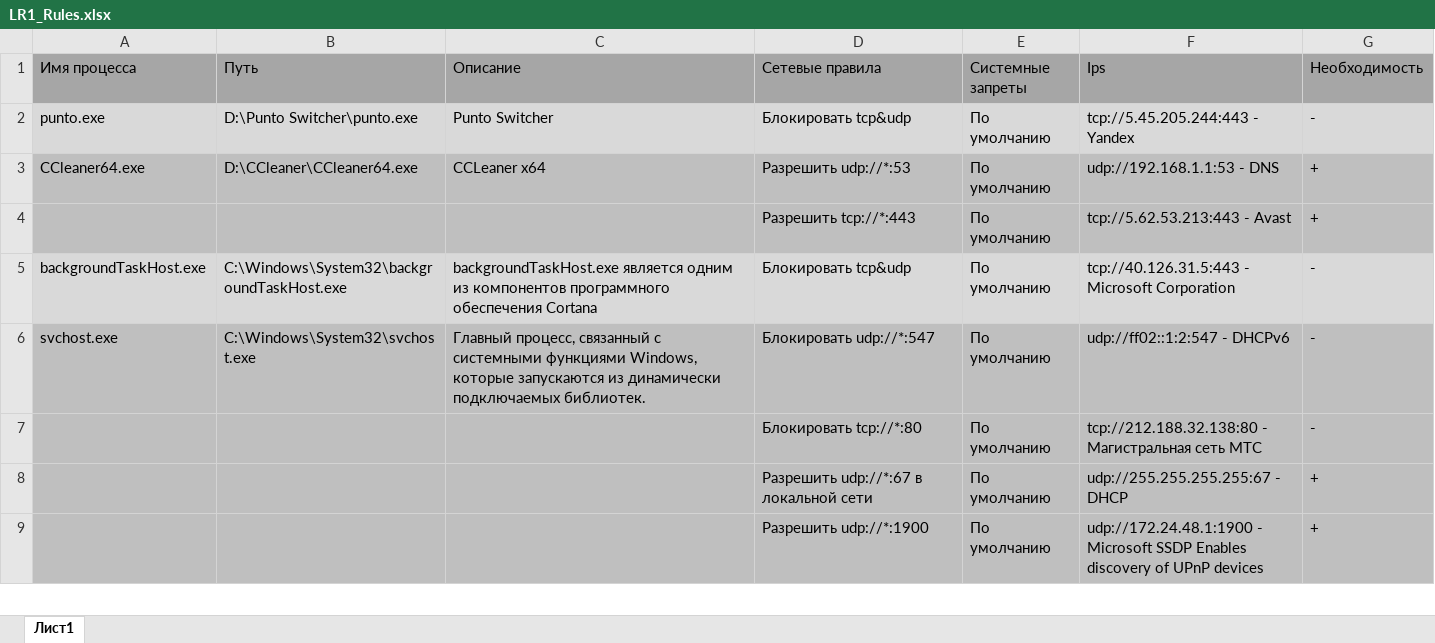
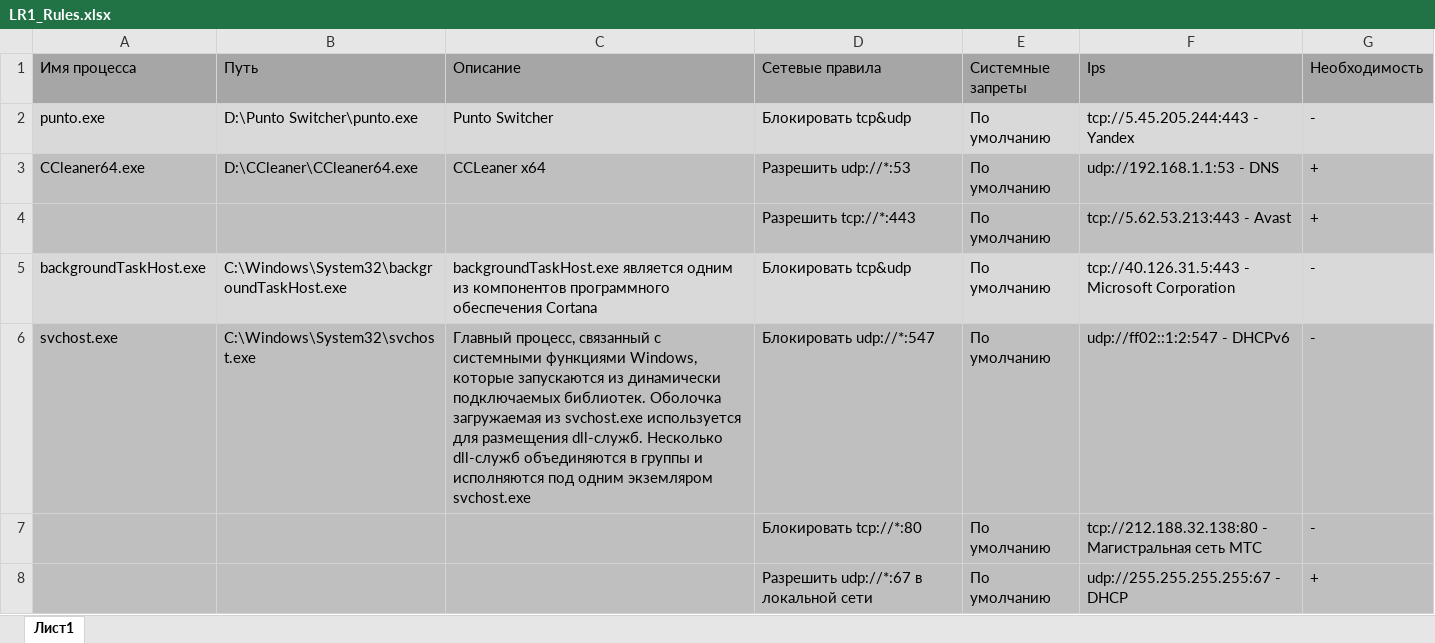
Before and after one commit to cptsorvigolova/InfoSec_Labs, an Excel workbook: LR1_Rules.xlsx, sheet Лист1, drawn as a sheet; only a part is shown; the shorter side is filled out with more unchanged rows; values as stored, in another font and other column widths than the file's, no borders; the diff names each change by its address in the sheet, - before the commit and + after, or states it on an @@ line.

Commit message:
Add svchost.exe description

```diff
--- a/LR1_Rules.xlsx (sheet Лист1)
+++ b/LR1_Rules.xlsx (sheet Лист1)
-C6 (Описание): …подключаемых библиотек.
+C6 (Описание): …подключаемых библиотек. Оболочка загружаемая из svchost.exe используется для размещения dll-служб. Несколько dll-служб объединяются в группы и исполняются под одним экземляром svchost.exe
```
